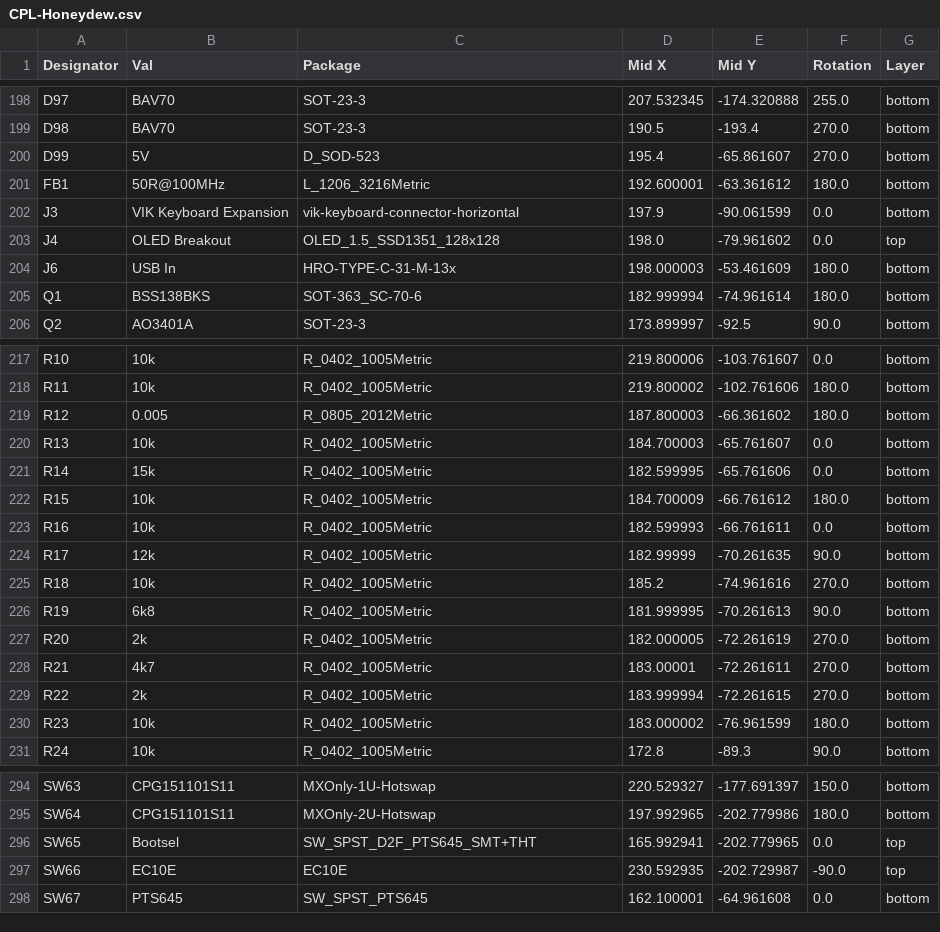
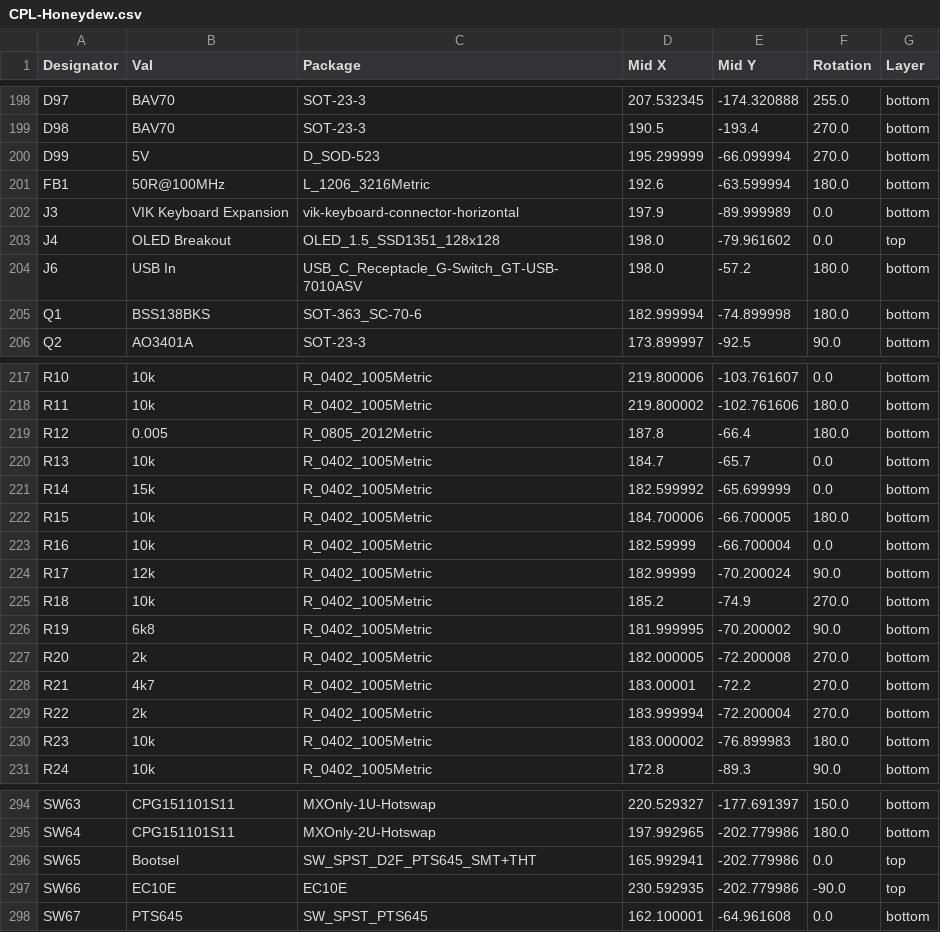
Before and after one commit to Ariamelon/Honeydew, a CSV file: Production/CPL-Honeydew.csv, drawn as a sheet; only a part is shown, gaps mark what is left out; the diff covers the shown part only.

```diff
--- a/Production/CPL-Honeydew.csv
+++ b/Production/CPL-Honeydew.csv
@@ -199,8 +199,8 @@ D97,BAV70,SOT-23-3,207.532345,-174.320888,255.0,bottom
 D98,BAV70,SOT-23-3,190.5,-193.4,270.0,bottom
-D99,5V,D_SOD-523,195.4,-65.861607,270.0,bottom
-FB1,50R@100MHz,L_1206_3216Metric,192.600001,-63.361612,180.0,bottom
-J3,VIK Keyboard Expansion,vik-keyboard-connector-horizontal,197.9,-90.061599,0.0,bottom
+D99,5V,D_SOD-523,195.299999,-66.099994,270.0,bottom
+FB1,50R@100MHz,L_1206_3216Metric,192.6,-63.599994,180.0,bottom
+J3,VIK Keyboard Expansion,vik-keyboard-connector-horizontal,197.9,-89.999989,0.0,bottom
 J4,OLED Breakout,OLED_1.5_SSD1351_128x128,198.0,-79.961602,0.0,top
-J6,USB In,HRO-TYPE-C-31-M-13x,198.000003,-53.461609,180.0,bottom
-Q1,BSS138BKS,SOT-363_SC-70-6,182.999994,-74.961614,180.0,bottom
+J6,USB In,USB_C_Receptacle_G-Switch_GT-USB-7010ASV,198.0,-57.2,180.0,bottom
+Q1,BSS138BKS,SOT-363_SC-70-6,182.999994,-74.899998,180.0,bottom
 Q2,AO3401A,SOT-23-3,173.899997,-92.5,90.0,bottom
@@ -218,14 +218,14 @@ R10,10k,R_0402_1005Metric,219.800006,-103.761607,0.0,bottom
 R11,10k,R_0402_1005Metric,219.800002,-102.761606,180.0,bottom
-R12,0.005,R_0805_2012Metric,187.800003,-66.361602,180.0,bottom
-R13,10k,R_0402_1005Metric,184.700003,-65.761607,0.0,bottom
-R14,15k,R_0402_1005Metric,182.599995,-65.761606,0.0,bottom
-R15,10k,R_0402_1005Metric,184.700009,-66.761612,180.0,bottom
-R16,10k,R_0402_1005Metric,182.599993,-66.761611,0.0,bottom
-R17,12k,R_0402_1005Metric,182.99999,-70.261635,90.0,bottom
-R18,10k,R_0402_1005Metric,185.2,-74.961616,270.0,bottom
-R19,6k8,R_0402_1005Metric,181.999995,-70.261613,90.0,bottom
-R20,2k,R_0402_1005Metric,182.000005,-72.261619,270.0,bottom
-R21,4k7,R_0402_1005Metric,183.00001,-72.261611,270.0,bottom
-R22,2k,R_0402_1005Metric,183.999994,-72.261615,270.0,bottom
-R23,10k,R_0402_1005Metric,183.000002,-76.961599,180.0,bottom
+R12,0.005,R_0805_2012Metric,187.8,-66.4,180.0,bottom
+R13,10k,R_0402_1005Metric,184.7,-65.7,0.0,bottom
+R14,15k,R_0402_1005Metric,182.599992,-65.699999,0.0,bottom
+R15,10k,R_0402_1005Metric,184.700006,-66.700005,180.0,bottom
+R16,10k,R_0402_1005Metric,182.59999,-66.700004,0.0,bottom
+R17,12k,R_0402_1005Metric,182.99999,-70.200024,90.0,bottom
+R18,10k,R_0402_1005Metric,185.2,-74.9,270.0,bottom
+R19,6k8,R_0402_1005Metric,181.999995,-70.200002,90.0,bottom
+R20,2k,R_0402_1005Metric,182.000005,-72.200008,270.0,bottom
+R21,4k7,R_0402_1005Metric,183.00001,-72.2,270.0,bottom
+R22,2k,R_0402_1005Metric,183.999994,-72.200004,270.0,bottom
+R23,10k,R_0402_1005Metric,183.000002,-76.899983,180.0,bottom
 R24,10k,R_0402_1005Metric,172.8,-89.3,90.0,bottom
@@ -295,4 +295,4 @@ SW63,CPG151101S11,MXOnly-1U-Hotswap,220.529327,-177.691397,150.0,bottom
 SW64,CPG151101S11,MXOnly-2U-Hotswap,197.992965,-202.779986,180.0,bottom
-SW65,Bootsel,SW_SPST_D2F_PTS645_SMT+THT,165.992941,-202.779965,0.0,top
-SW66,EC10E,EC10E,230.592935,-202.729987,-90.0,top
+SW65,Bootsel,SW_SPST_D2F_PTS645_SMT+THT,165.992941,-202.779986,0.0,top
+SW66,EC10E,EC10E,230.592935,-202.779986,-90.0,top
 SW67,PTS645,SW_SPST_PTS645,162.100001,-64.961608,0.0,bottom
```
Also changed, not shown: 22 edited cells elsewhere in this file, Production/BOM-Honeydew.csv, 24 other files.
